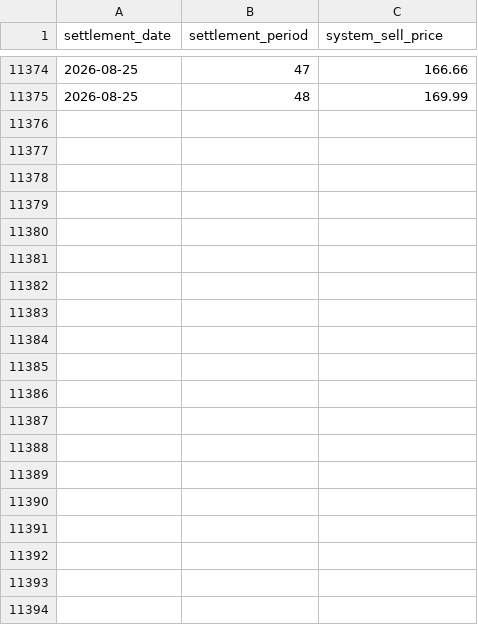
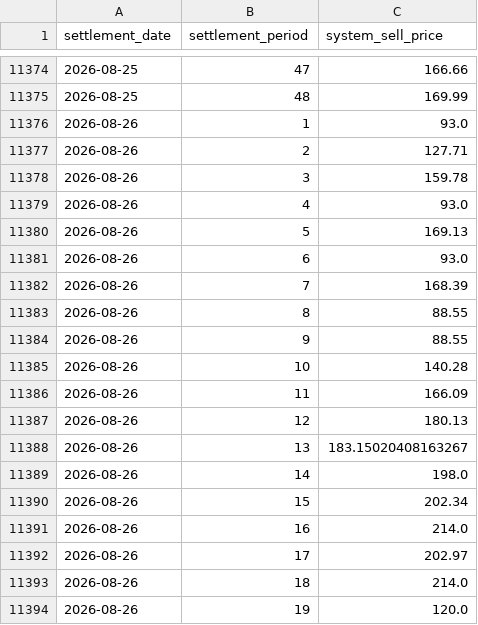
Before and after one commit to richardjlyon/gb-grid-margin, a CSV file: data/history/system_price_2026.csv, drawn as a sheet; only a part is shown, gaps mark what is left out; the diff covers the shown part only.

```diff
--- a/data/history/system_price_2026.csv
+++ b/data/history/system_price_2026.csv
@@ -11375 +11375,20 @@ settlement_date,settlement_period,system_sell_price
 2026-08-25,48,169.99
+2026-08-26,1,93.0
+2026-08-26,2,127.71
+2026-08-26,3,159.78
+2026-08-26,4,93.0
+2026-08-26,5,169.13
+2026-08-26,6,93.0
+2026-08-26,7,168.39
+2026-08-26,8,88.55
+2026-08-26,9,88.55
+2026-08-26,10,140.28
+2026-08-26,11,166.09
+2026-08-26,12,180.13
+2026-08-26,13,183.15020408163267
+2026-08-26,14,198.0
+2026-08-26,15,202.34
+2026-08-26,16,214.0
+2026-08-26,17,202.97
+2026-08-26,18,214.0
+2026-08-26,19,120.0
```
Also changed, not shown: 29 added rows elsewhere in this file, data/history/embedded_2026.csv, 16 other files.
